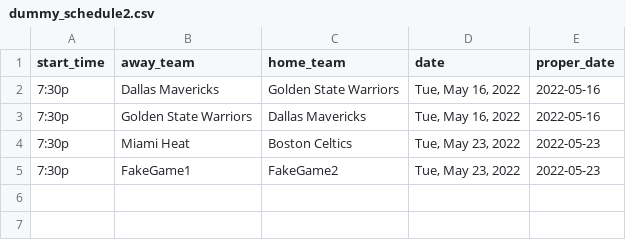
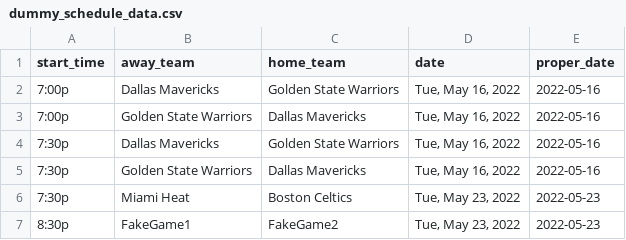
Before and after one commit to jyablonski/jyablonski_praq, a CSV file: sql/dummy_schedule_data.csv (was sql/dummy_schedule2.csv), drawn as a sheet.

```diff
--- a/sql/dummy_schedule2.csv
+++ b/sql/dummy_schedule_data.csv
@@ -1,2 +1,4 @@
 start_time,away_team,home_team,date,proper_date
+7:00p,Dallas Mavericks,Golden State Warriors,"Tue, May 16, 2022",2022-05-16
+7:00p,Golden State Warriors,Dallas Mavericks,"Tue, May 16, 2022",2022-05-16
 7:30p,Dallas Mavericks,Golden State Warriors,"Tue, May 16, 2022",2022-05-16
@@ -4,2 +6,2 @@ start_time,away_team,home_team,date,proper_date
 7:30p,Miami Heat,Boston Celtics,"Tue, May 23, 2022",2022-05-23
-7:30p,FakeGame1,FakeGame2,"Tue, May 23, 2022",2022-05-23
+8:30p,FakeGame1,FakeGame2,"Tue, May 23, 2022",2022-05-23
```
Also changed, not shown: 6 other files.
